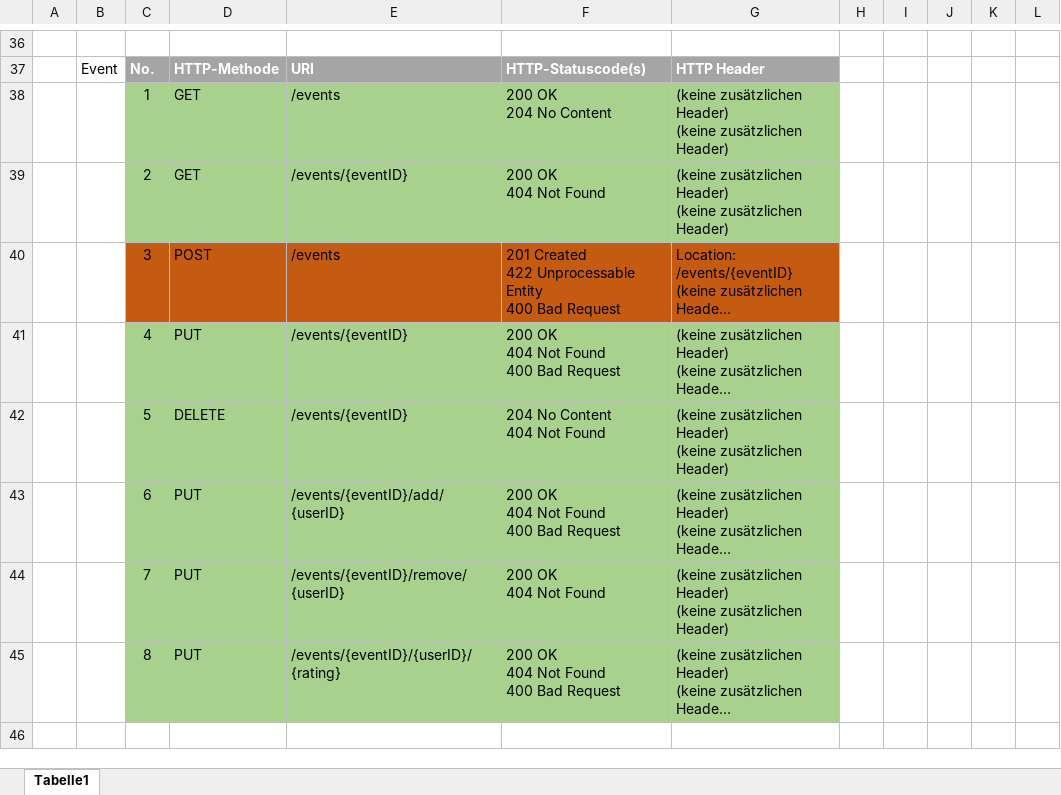
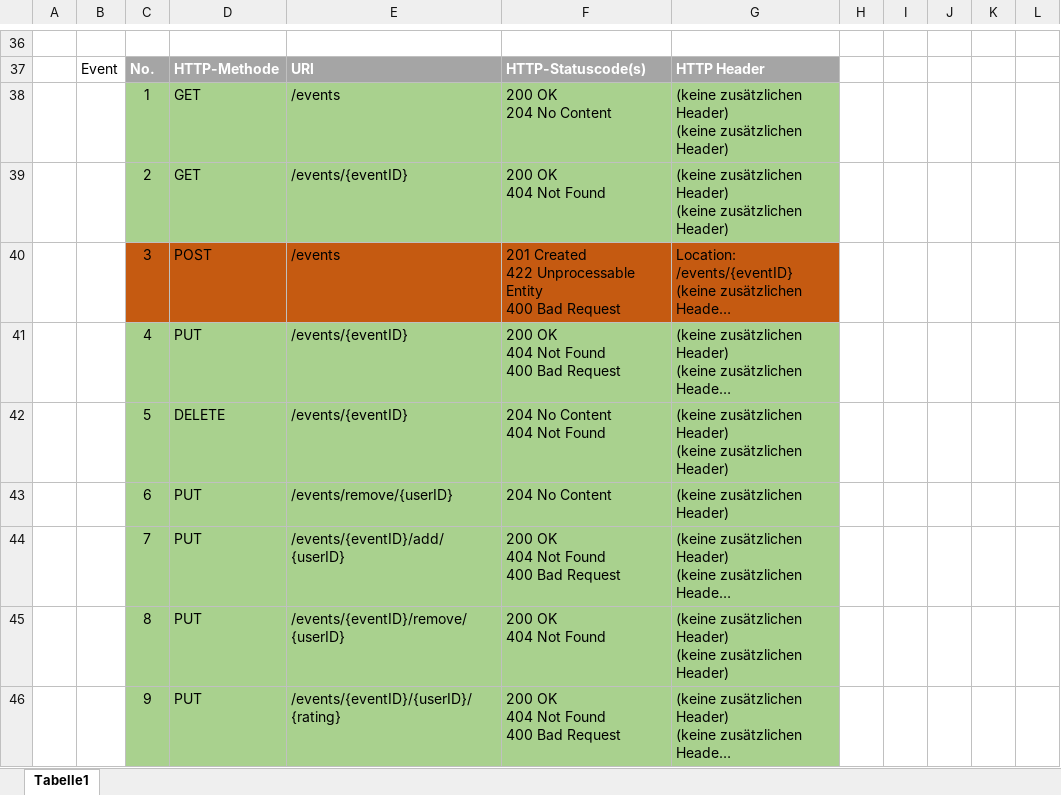
Before and after one commit to Daniel-Schor/webappproject23-24, an Excel workbook: project planning/API Endpoints.xlsx, sheet Tabelle1, drawn as a sheet; only a part is shown, gaps mark what is left out; long unchanged cells end in …; values as stored, in another font and other column widths than the file's, no borders; table styles not drawn; addresses are those after the commit; the diff names each change by its address in the sheet, - before the commit and + after, or states it on an @@ line.

Commit message:
Add RemoveUserFromAllEvents

```diff
--- a/project planning/API Endpoints.xlsx (sheet Tabelle1)
+++ b/project planning/API Endpoints.xlsx (sheet Tabelle1)
+row 43:  |  | 6 | PUT | /events/remove/{userID} | 204 No Content | (keine zusätzlichen Header)
-C44: 6
+C44: 7
-C45: 7
+C45: 8
-C46: 8
+C46: 9
```
Also changed, not shown: 5 other files.
